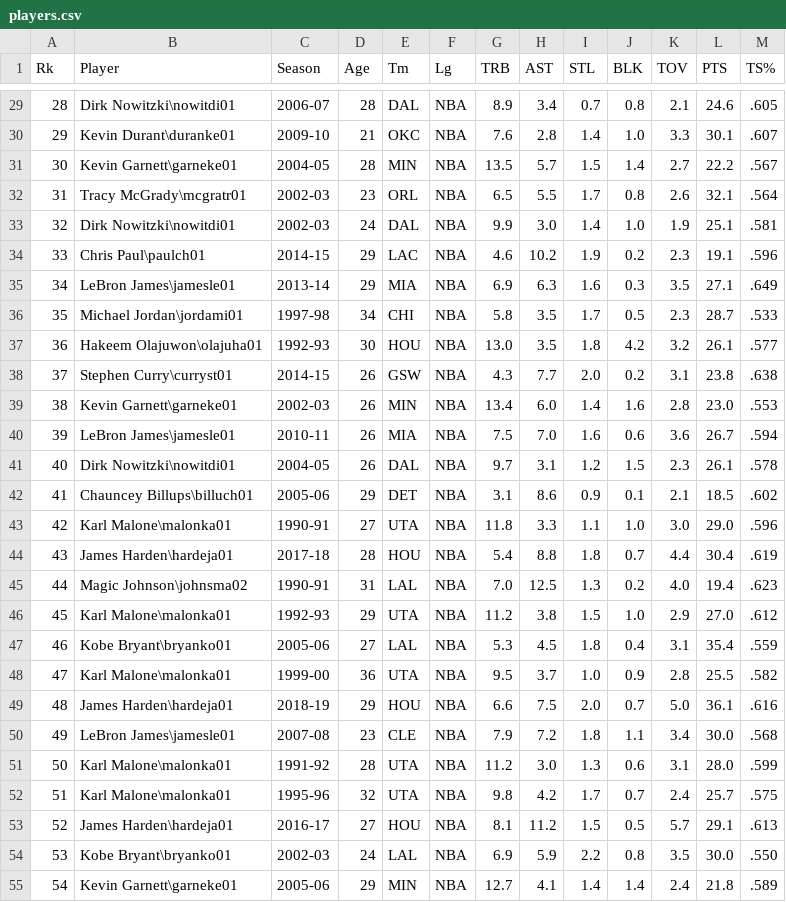
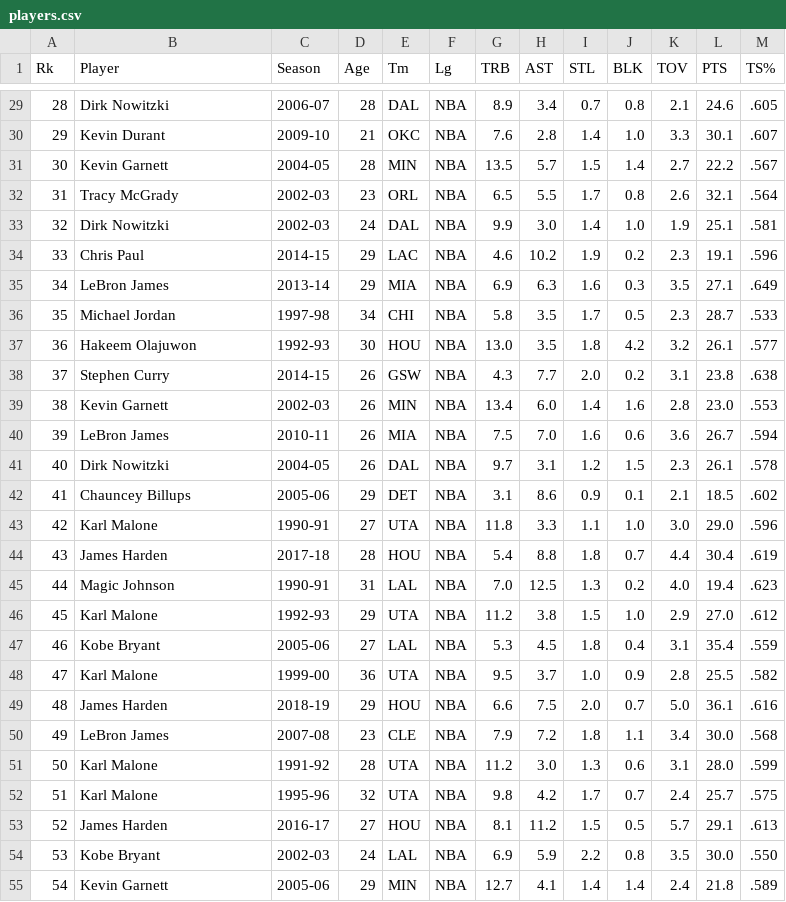
Before and after one commit to Spenceyb123/NBA-matchups, a CSV file: src/players.csv, drawn as a sheet; only a part is shown, gaps mark what is left out; the diff covers the shown part only.

Commit message:
Made player names more readable in CSV file

```diff
--- a/src/players.csv
+++ b/src/players.csv
@@ -29,27 +29,27 @@ Rk,Player,Season,Age,Tm,Lg,TRB,AST,STL,BLK,TOV,PTS,TS%
-28,Dirk Nowitzki\nowitdi01,2006-07,28,DAL,NBA,8.9,3.4,0.7,0.8,2.1,24.6,.605
-29,Kevin Durant\duranke01,2009-10,21,OKC,NBA,7.6,2.8,1.4,1.0,3.3,30.1,.607
-30,Kevin Garnett\garneke01,2004-05,28,MIN,NBA,13.5,5.7,1.5,1.4,2.7,22.2,.567
-31,Tracy McGrady\mcgratr01,2002-03,23,ORL,NBA,6.5,5.5,1.7,0.8,2.6,32.1,.564
-32,Dirk Nowitzki\nowitdi01,2002-03,24,DAL,NBA,9.9,3.0,1.4,1.0,1.9,25.1,.581
-33,Chris Paul\paulch01,2014-15,29,LAC,NBA,4.6,10.2,1.9,0.2,2.3,19.1,.596
-34,LeBron James\jamesle01,2013-14,29,MIA,NBA,6.9,6.3,1.6,0.3,3.5,27.1,.649
-35,Michael Jordan\jordami01,1997-98,34,CHI,NBA,5.8,3.5,1.7,0.5,2.3,28.7,.533
-36,Hakeem Olajuwon\olajuha01,1992-93,30,HOU,NBA,13.0,3.5,1.8,4.2,3.2,26.1,.577
-37,Stephen Curry\curryst01,2014-15,26,GSW,NBA,4.3,7.7,2.0,0.2,3.1,23.8,.638
-38,Kevin Garnett\garneke01,2002-03,26,MIN,NBA,13.4,6.0,1.4,1.6,2.8,23.0,.553
-39,LeBron James\jamesle01,2010-11,26,MIA,NBA,7.5,7.0,1.6,0.6,3.6,26.7,.594
-40,Dirk Nowitzki\nowitdi01,2004-05,26,DAL,NBA,9.7,3.1,1.2,1.5,2.3,26.1,.578
-41,Chauncey Billups\billuch01,2005-06,29,DET,NBA,3.1,8.6,0.9,0.1,2.1,18.5,.602
-42,Karl Malone\malonka01,1990-91,27,UTA,NBA,11.8,3.3,1.1,1.0,3.0,29.0,.596
-43,James Harden\hardeja01,2017-18,28,HOU,NBA,5.4,8.8,1.8,0.7,4.4,30.4,.619
-44,Magic Johnson\johnsma02,1990-91,31,LAL,NBA,7.0,12.5,1.3,0.2,4.0,19.4,.623
-45,Karl Malone\malonka01,1992-93,29,UTA,NBA,11.2,3.8,1.5,1.0,2.9,27.0,.612
-46,Kobe Bryant\bryanko01,2005-06,27,LAL,NBA,5.3,4.5,1.8,0.4,3.1,35.4,.559
-47,Karl Malone\malonka01,1999-00,36,UTA,NBA,9.5,3.7,1.0,0.9,2.8,25.5,.582
-48,James Harden\hardeja01,2018-19,29,HOU,NBA,6.6,7.5,2.0,0.7,5.0,36.1,.616
-49,LeBron James\jamesle01,2007-08,23,CLE,NBA,7.9,7.2,1.8,1.1,3.4,30.0,.568
-50,Karl Malone\malonka01,1991-92,28,UTA,NBA,11.2,3.0,1.3,0.6,3.1,28.0,.599
-51,Karl Malone\malonka01,1995-96,32,UTA,NBA,9.8,4.2,1.7,0.7,2.4,25.7,.575
-52,James Harden\hardeja01,2016-17,27,HOU,NBA,8.1,11.2,1.5,0.5,5.7,29.1,.613
-53,Kobe Bryant\bryanko01,2002-03,24,LAL,NBA,6.9,5.9,2.2,0.8,3.5,30.0,.550
-54,Kevin Garnett\garneke01,2005-06,29,MIN,NBA,12.7,4.1,1.4,1.4,2.4,21.8,.589
+28,Dirk Nowitzki,2006-07,28,DAL,NBA,8.9,3.4,0.7,0.8,2.1,24.6,.605
+29,Kevin Durant,2009-10,21,OKC,NBA,7.6,2.8,1.4,1.0,3.3,30.1,.607
+30,Kevin Garnett,2004-05,28,MIN,NBA,13.5,5.7,1.5,1.4,2.7,22.2,.567
+31,Tracy McGrady,2002-03,23,ORL,NBA,6.5,5.5,1.7,0.8,2.6,32.1,.564
+32,Dirk Nowitzki,2002-03,24,DAL,NBA,9.9,3.0,1.4,1.0,1.9,25.1,.581
+33,Chris Paul,2014-15,29,LAC,NBA,4.6,10.2,1.9,0.2,2.3,19.1,.596
+34,LeBron James,2013-14,29,MIA,NBA,6.9,6.3,1.6,0.3,3.5,27.1,.649
+35,Michael Jordan,1997-98,34,CHI,NBA,5.8,3.5,1.7,0.5,2.3,28.7,.533
+36,Hakeem Olajuwon,1992-93,30,HOU,NBA,13.0,3.5,1.8,4.2,3.2,26.1,.577
+37,Stephen Curry,2014-15,26,GSW,NBA,4.3,7.7,2.0,0.2,3.1,23.8,.638
+38,Kevin Garnett,2002-03,26,MIN,NBA,13.4,6.0,1.4,1.6,2.8,23.0,.553
+39,LeBron James,2010-11,26,MIA,NBA,7.5,7.0,1.6,0.6,3.6,26.7,.594
+40,Dirk Nowitzki,2004-05,26,DAL,NBA,9.7,3.1,1.2,1.5,2.3,26.1,.578
+41,Chauncey Billups,2005-06,29,DET,NBA,3.1,8.6,0.9,0.1,2.1,18.5,.602
+42,Karl Malone,1990-91,27,UTA,NBA,11.8,3.3,1.1,1.0,3.0,29.0,.596
+43,James Harden,2017-18,28,HOU,NBA,5.4,8.8,1.8,0.7,4.4,30.4,.619
+44,Magic Johnson,1990-91,31,LAL,NBA,7.0,12.5,1.3,0.2,4.0,19.4,.623
+45,Karl Malone,1992-93,29,UTA,NBA,11.2,3.8,1.5,1.0,2.9,27.0,.612
+46,Kobe Bryant,2005-06,27,LAL,NBA,5.3,4.5,1.8,0.4,3.1,35.4,.559
+47,Karl Malone,1999-00,36,UTA,NBA,9.5,3.7,1.0,0.9,2.8,25.5,.582
+48,James Harden,2018-19,29,HOU,NBA,6.6,7.5,2.0,0.7,5.0,36.1,.616
+49,LeBron James,2007-08,23,CLE,NBA,7.9,7.2,1.8,1.1,3.4,30.0,.568
+50,Karl Malone,1991-92,28,UTA,NBA,11.2,3.0,1.3,0.6,3.1,28.0,.599
+51,Karl Malone,1995-96,32,UTA,NBA,9.8,4.2,1.7,0.7,2.4,25.7,.575
+52,James Harden,2016-17,27,HOU,NBA,8.1,11.2,1.5,0.5,5.7,29.1,.613
+53,Kobe Bryant,2002-03,24,LAL,NBA,6.9,5.9,2.2,0.8,3.5,30.0,.550
+54,Kevin Garnett,2005-06,29,MIN,NBA,12.7,4.1,1.4,1.4,2.4,21.8,.589
```
Also changed, not shown: 73 edited cells elsewhere in this file, 3 other files.
